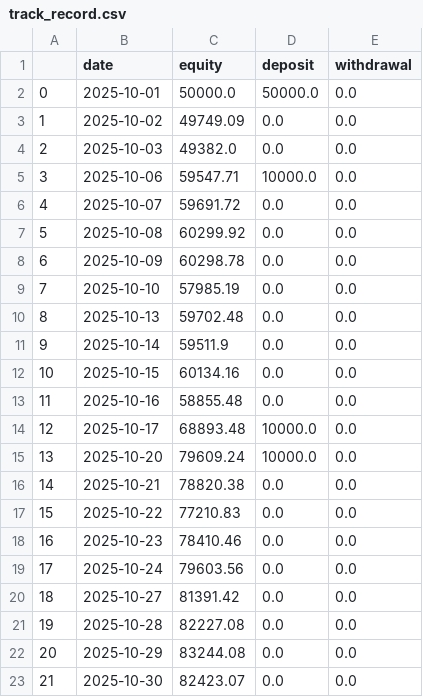
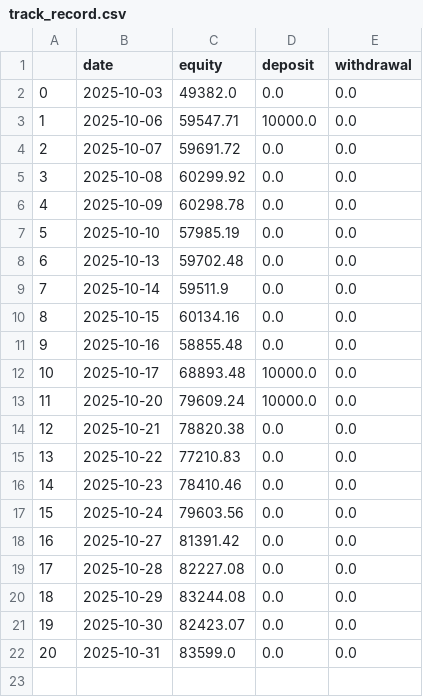
Before and after one commit to Zequn-Li/SisypheanStrategyTrackRecord, a CSV file: track_record.csv, drawn as a sheet; removed rows and columns are numbered as before the commit, all else as after; the diff names each change by its address in the sheet, - before the commit and + after, or states it on an @@ line.

```diff
--- a/track_record.csv
+++ b/track_record.csv
-row 2: 0 | 2025-10-01 | 50000.0 | 50000.0 | 0.0
-row 3: 1 | 2025-10-02 | 49749.09 | 0.0 | 0.0
@@ column A renumbered between rows 2 and 21 @@
+row 22: 20 | 2025-10-31 | 83599.0 | 0.0 | 0.0
```
